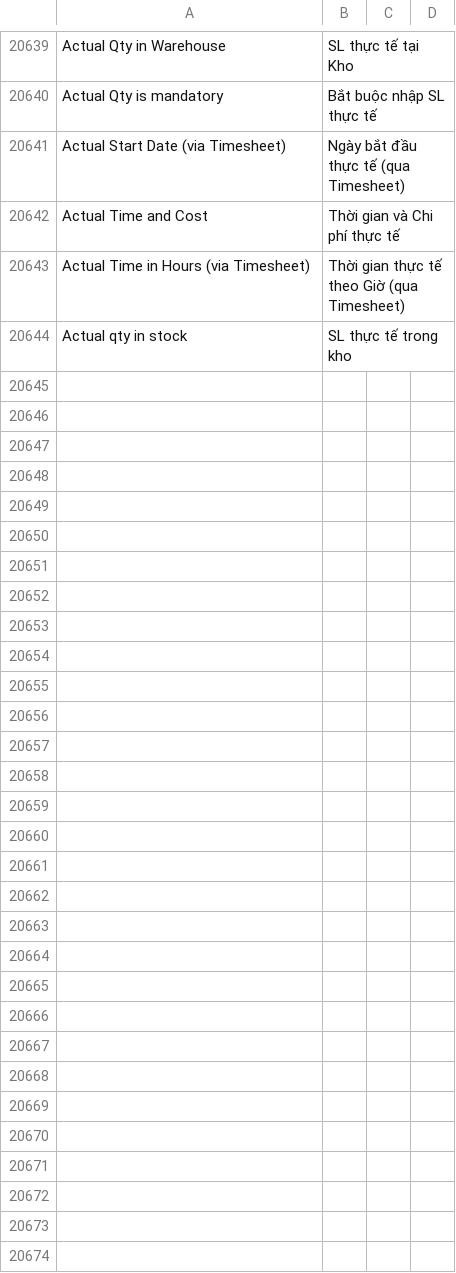
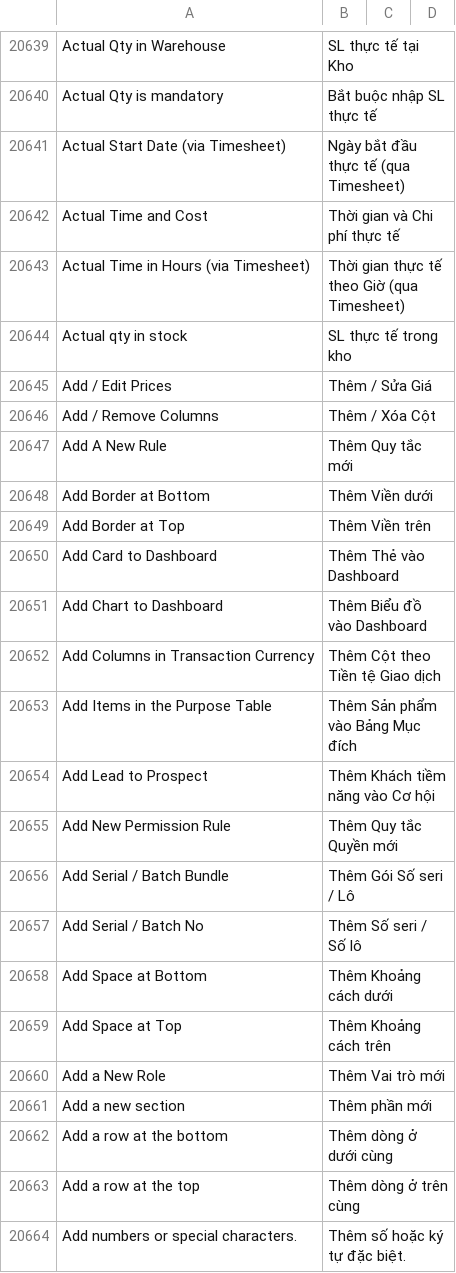
Before and after one commit to Buns0705/erpnextvn, a CSV file: erpnextvn/translations/vi.csv, drawn as a sheet; only a part is shown, gaps mark what is left out; the diff covers the shown part only.

```diff
--- a/erpnextvn/translations/vi.csv
+++ b/erpnextvn/translations/vi.csv
@@ -20644 +20644,21 @@ Actual Time in Hours (via Timesheet),Thời gian thực tế theo Giờ (qua Tim
 Actual qty in stock,SL thực tế trong kho,
+Add / Edit Prices,Thêm / Sửa Giá,
+Add / Remove Columns,Thêm / Xóa Cột,
+Add A New Rule,Thêm Quy tắc mới,
+Add Border at Bottom,Thêm Viền dưới,
+Add Border at Top,Thêm Viền trên,
+Add Card to Dashboard,Thêm Thẻ vào Dashboard,
+Add Chart to Dashboard,Thêm Biểu đồ vào Dashboard,
+Add Columns in Transaction Currency,Thêm Cột theo Tiền tệ Giao dịch,
+Add Items in the Purpose Table,Thêm Sản phẩm vào Bảng Mục đích,
+Add Lead to Prospect,Thêm Khách tiềm năng vào Cơ hội,
+Add New Permission Rule,Thêm Quy tắc Quyền mới,
+Add Serial / Batch Bundle,Thêm Gói Số seri / Lô,
+Add Serial / Batch No,Thêm Số seri / Số lô,
+Add Space at Bottom,Thêm Khoảng cách dưới,
+Add Space at Top,Thêm Khoảng cách trên,
+Add a New Role,Thêm Vai trò mới,
+Add a new section,Thêm phần mới,
+Add a row at the bottom,Thêm dòng ở dưới cùng,
+Add a row at the top,Thêm dòng ở trên cùng,
+Add numbers or special characters.,Thêm số hoặc ký tự đặc biệt.,
```
Also changed, not shown: 49 added rows elsewhere in this file.
